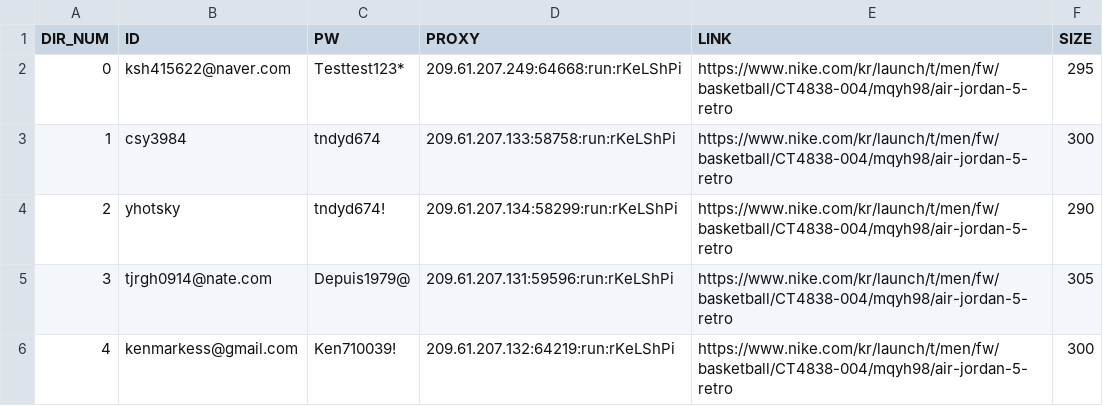
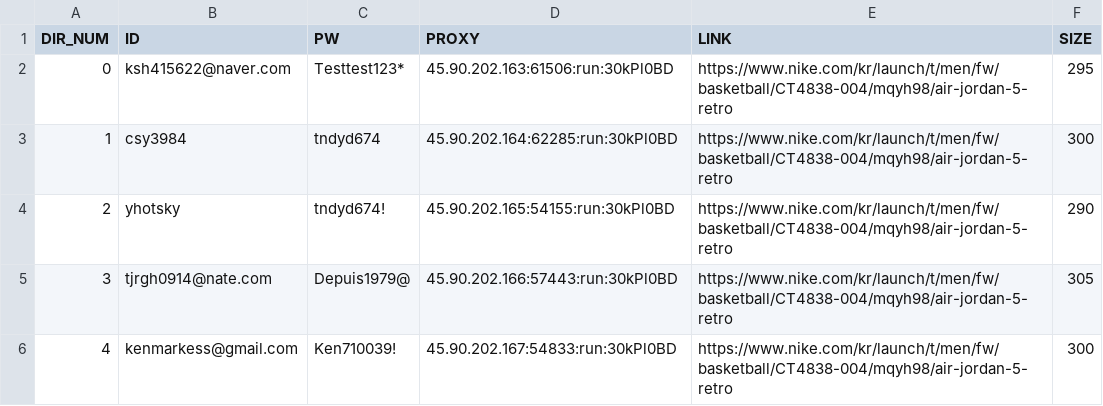
Before and after one commit to kimsinhyun/Nike_bot, a CSV file: info.csv, drawn as a sheet.

Commit message:
info.csv updated and check ip updated

```diff
--- a/info.csv
+++ b/info.csv
@@ -1,6 +1,6 @@
 DIR_NUM,ID,PW,PROXY,LINK,SIZE
-0,ksh415622@naver.com,Testtest123*,209.61.207.249:64668:run:rKeLShPi,https://www.nike.com/kr/launch/t/men/fw/basketball/CT4838-004/mqyh98/air-jordan-5-retro,295
-1,csy3984,tndyd674,209.61.207.133:58758:run:rKeLShPi,https://www.nike.com/kr/launch/t/men/fw/basketball/CT4838-004/mqyh98/air-jordan-5-retro,300
-2,yhotsky,tndyd674!,209.61.207.134:58299:run:rKeLShPi,https://www.nike.com/kr/launch/t/men/fw/basketball/CT4838-004/mqyh98/air-jordan-5-retro,290
-3,tjrgh0914@nate.com,Depuis1979@,209.61.207.131:59596:run:rKeLShPi,https://www.nike.com/kr/launch/t/men/fw/basketball/CT4838-004/mqyh98/air-jordan-5-retro,305
-4,kenmarkess@gmail.com,Ken710039!,209.61.207.132:64219:run:rKeLShPi,https://www.nike.com/kr/launch/t/men/fw/basketball/CT4838-004/mqyh98/air-jordan-5-retro,300
+0,ksh415622@naver.com,Testtest123*,45.90.202.163:61506:run:30kPl0BD,https://www.nike.com/kr/launch/t/men/fw/basketball/CT4838-004/mqyh98/air-jordan-5-retro,295
+1,csy3984,tndyd674,45.90.202.164:62285:run:30kPl0BD,https://www.nike.com/kr/launch/t/men/fw/basketball/CT4838-004/mqyh98/air-jordan-5-retro,300
+2,yhotsky,tndyd674!,45.90.202.165:54155:run:30kPl0BD,https://www.nike.com/kr/launch/t/men/fw/basketball/CT4838-004/mqyh98/air-jordan-5-retro,290
+3,tjrgh0914@nate.com,Depuis1979@,45.90.202.166:57443:run:30kPl0BD,https://www.nike.com/kr/launch/t/men/fw/basketball/CT4838-004/mqyh98/air-jordan-5-retro,305
+4,kenmarkess@gmail.com,Ken710039!,45.90.202.167:54833:run:30kPl0BD,https://www.nike.com/kr/launch/t/men/fw/basketball/CT4838-004/mqyh98/air-jordan-5-retro,300
```
Also changed, not shown: 1 other file.
